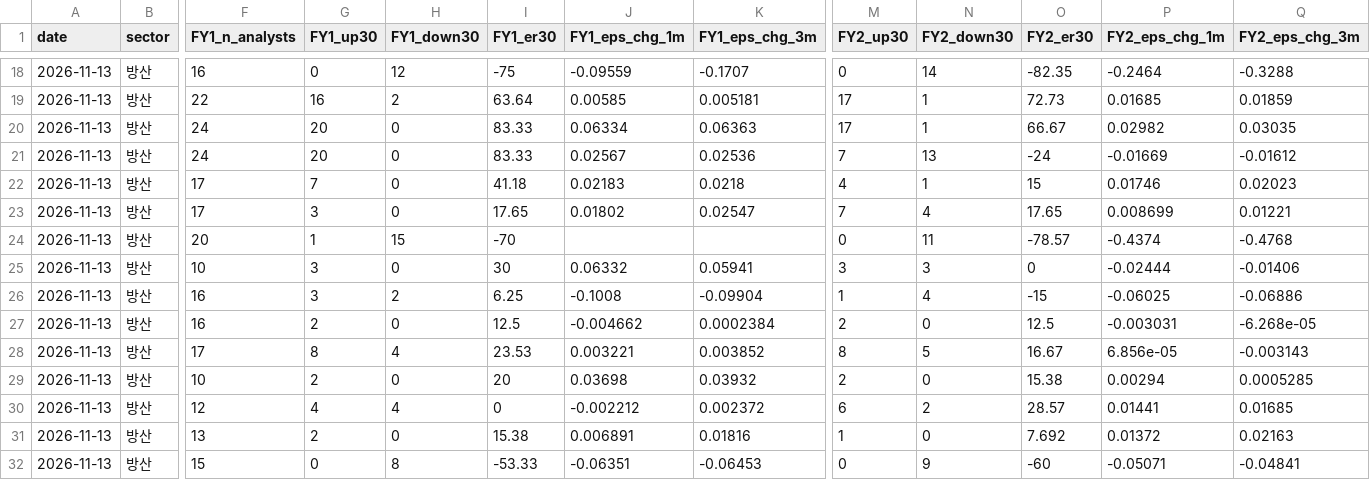
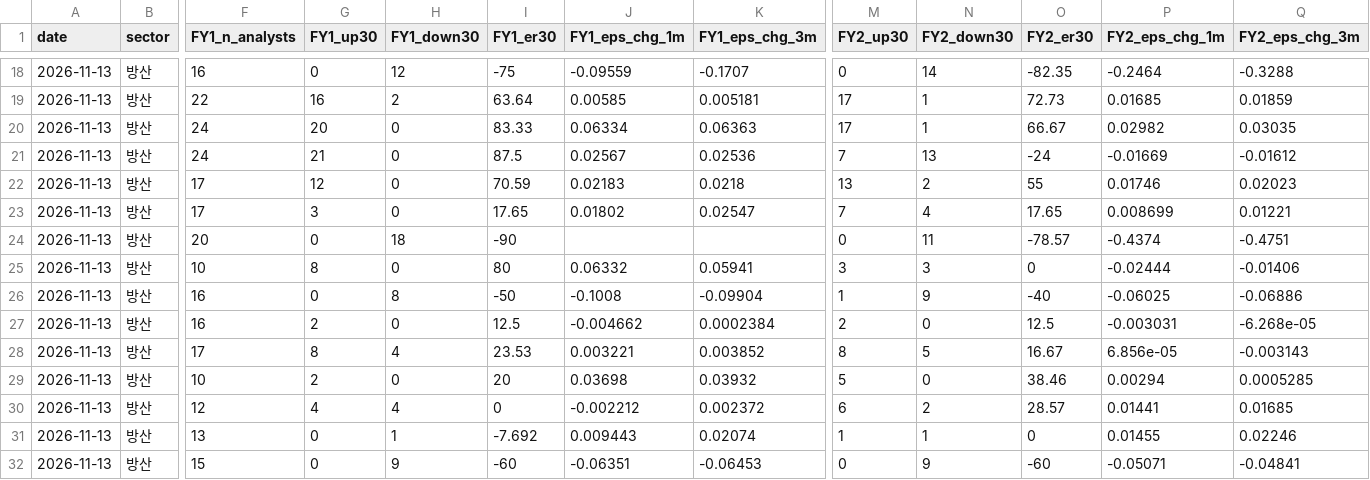
Before and after one commit to gschoie/ecos-fx-rates, a CSV file: output/earnings_revision/er_latest.csv, drawn as a sheet; only a part is shown, gaps mark what is left out; the diff covers the shown part only; the diff names each change by its address in the sheet, - before the commit and + after, or states it on an @@ line.

```diff
--- a/output/earnings_revision/er_latest.csv
+++ b/output/earnings_revision/er_latest.csv
-G21 (FY1_up30): 20
+G21 (FY1_up30): 21
-I21 (FY1_er30): 83.33
+I21 (FY1_er30): 87.5
-G22 (FY1_up30): 7
+G22 (FY1_up30): 12
-I22 (FY1_er30): 41.18
+I22 (FY1_er30): 70.59
-M22 (FY2_up30): 4
+M22 (FY2_up30): 13
-N22 (FY2_down30): 1
+N22 (FY2_down30): 2
-O22 (FY2_er30): 15
+O22 (FY2_er30): 55
-G24 (FY1_up30): 1
+G24 (FY1_up30): 0
-H24 (FY1_down30): 15
+H24 (FY1_down30): 18
-I24 (FY1_er30): -70
+I24 (FY1_er30): -90
-Q24 (FY2_eps_chg_3m): -0.4768
+Q24 (FY2_eps_chg_3m): -0.4751
-G25 (FY1_up30): 3
+G25 (FY1_up30): 8
-I25 (FY1_er30): 30
+I25 (FY1_er30): 80
-G26 (FY1_up30): 3
+G26 (FY1_up30): 0
-H26 (FY1_down30): 2
+H26 (FY1_down30): 8
-I26 (FY1_er30): 6.25
+I26 (FY1_er30): -50
-N26 (FY2_down30): 4
+N26 (FY2_down30): 9
-O26 (FY2_er30): -15
+O26 (FY2_er30): -40
-M29 (FY2_up30): 2
+M29 (FY2_up30): 5
-O29 (FY2_er30): 15.38
+O29 (FY2_er30): 38.46
-G31 (FY1_up30): 2
+G31 (FY1_up30): 0
-H31 (FY1_down30): 0
+H31 (FY1_down30): 1
-I31 (FY1_er30): 15.38
+I31 (FY1_er30): -7.692
-J31 (FY1_eps_chg_1m): 0.006891
+J31 (FY1_eps_chg_1m): 0.009443
-K31 (FY1_eps_chg_3m): 0.01816
+K31 (FY1_eps_chg_3m): 0.02074
-N31 (FY2_down30): 0
+N31 (FY2_down30): 1
-O31 (FY2_er30): 7.692
+O31 (FY2_er30): 0
-P31 (FY2_eps_chg_1m): 0.01372
+P31 (FY2_eps_chg_1m): 0.01455
-Q31 (FY2_eps_chg_3m): 0.02163
+Q31 (FY2_eps_chg_3m): 0.02246
-H32 (FY1_down30): 8
+H32 (FY1_down30): 9
-I32 (FY1_er30): -53.33
+I32 (FY1_er30): -60
```
Also changed, not shown: 24 edited cells elsewhere in this file, output/earnings_revision/er_history.csv.
